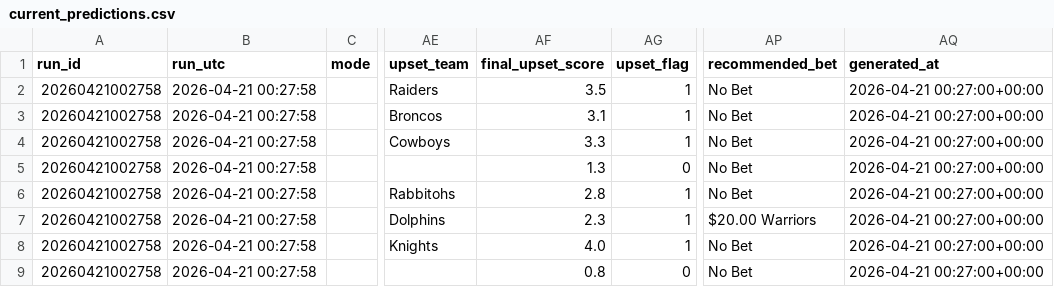
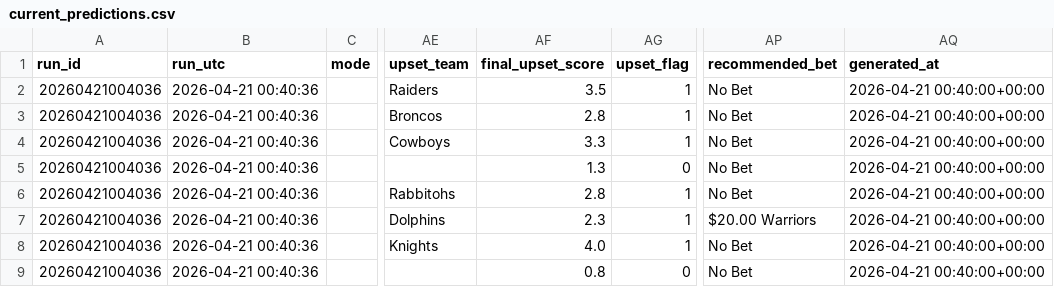
Before and after one commit to Rossdavo/nrl-ai-predictor, a CSV file: current_predictions.csv, drawn as a sheet; only a part is shown, gaps mark what is left out; the diff names each change by its address in the sheet, - before the commit and + after, or states it on an @@ line.

```diff
--- a/current_predictions.csv
+++ b/current_predictions.csv
-A2:A9 (run_id): 20260421002758
+A2:A9 (run_id): 20260421004036
-B2:B9 (run_utc): 2026-04-21 00:27:58
+B2:B9 (run_utc): 2026-04-21 00:40:36
-AQ2:AQ9 (generated_at): 2026-04-21 00:27:00+00:00
+AQ2:AQ9 (generated_at): 2026-04-21 00:40:00+00:00
-AF3 (final_upset_score): 3.1
+AF3 (final_upset_score): 2.8
```
Also changed, not shown: bet_history.csv, odds.csv, 3 other files.
